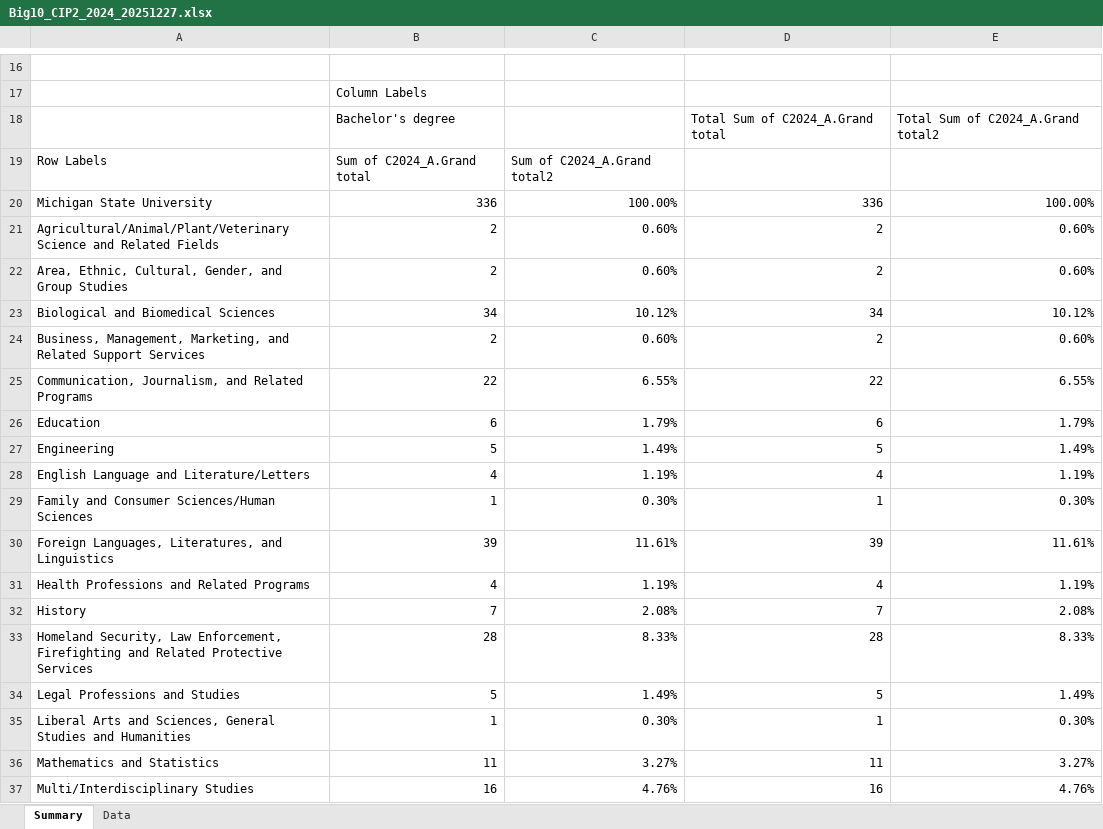
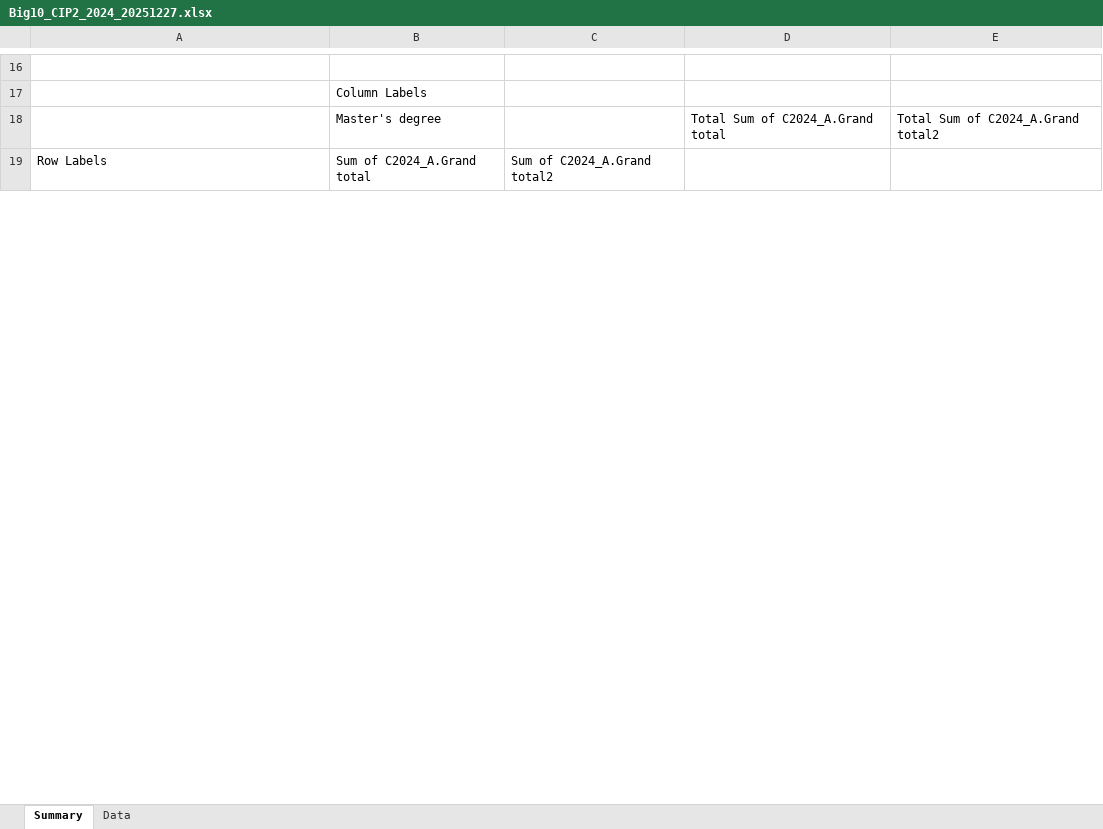
Before and after one commit to joelswenddal/love-data-2026, an Excel workbook: data/raw/ipeds/Big10_CIP2_2024_20251227.xlsx, sheet Summary, drawn as a sheet; only a part is shown, gaps mark what is left out; values as stored, in another font and other column widths than the file's, no borders; charts and pictures not drawn; removed rows and columns are numbered as before the commit, all else as after; the diff covers the shown part only; the diff names each change by its address in the sheet, - before the commit and + after, or states it on an @@ line.

Commit message:
Verified source data, removed older versions of source data and earlier pre-processing scripts

```diff
--- a/data/raw/ipeds/Big10_CIP2_2024_20251227.xlsx (sheet Summary)
+++ b/data/raw/ipeds/Big10_CIP2_2024_20251227.xlsx (sheet Summary)
-B18: Bachelor's degree
+B18: Master's degree
-row 20: Michigan State University | 336 | 100.00% | 336 | 100.00%
-row 21: Agricultural/Animal/Plant/Veterinary Science and Related Fields | 2 | 0.60% | 2 | 0.60%
-row 22: Area, Ethnic, Cultural, Gender, and Group Studies | 2 | 0.60% | 2 | 0.60%
-row 23: Biological and Biomedical Sciences | 34 | 10.12% | 34 | 10.12%
-row 24: Business, Management, Marketing, and Related Support Services | 2 | 0.60% | 2 | 0.60%
-row 25: Communication, Journalism, and Related Programs | 22 | 6.55% | 22 | 6.55%
-row 26: Education | 6 | 1.79% | 6 | 1.79%
-row 27: Engineering | 5 | 1.49% | 5 | 1.49%
-row 28: English Language and Literature/Letters | 4 | 1.19% | 4 | 1.19%
-row 29: Family and Consumer Sciences/Human Sciences | 1 | 0.30% | 1 | 0.30%
-row 30: Foreign Languages, Literatures, and Linguistics | 39 | 11.61% | 39 | 11.61%
-row 31: Health Professions and Related Programs | 4 | 1.19% | 4 | 1.19%
-row 32: History | 7 | 2.08% | 7 | 2.08%
-row 33: Homeland Security, Law Enforcement, Firefighting and Related Protective Services | 28 | 8.33% | 28 | 8.33%
-row 34: Legal Professions and Studies | 5 | 1.49% | 5 | 1.49%
-row 35: Liberal Arts and Sciences, General Studies and Humanities | 1 | 0.30% | 1 | 0.30%
-row 36: Mathematics and Statistics | 11 | 3.27% | 11 | 3.27%
-row 37: Multi/Interdisciplinary Studies | 16 | 4.76% | 16 | 4.76%
```
Also changed, not shown: 26 added rows, 8 removed rows and 2 edited cells elsewhere in this sheet, charts or pictures, 9 other files.
